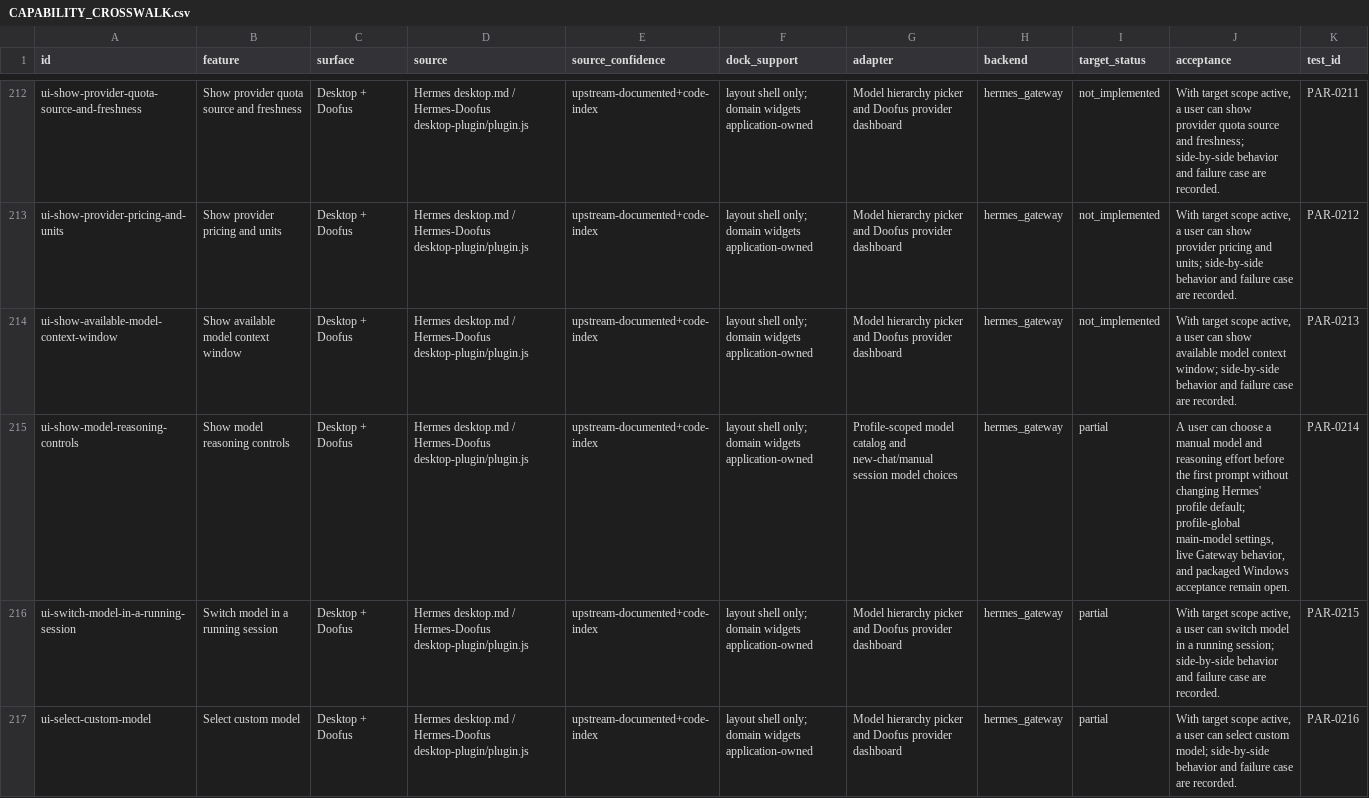
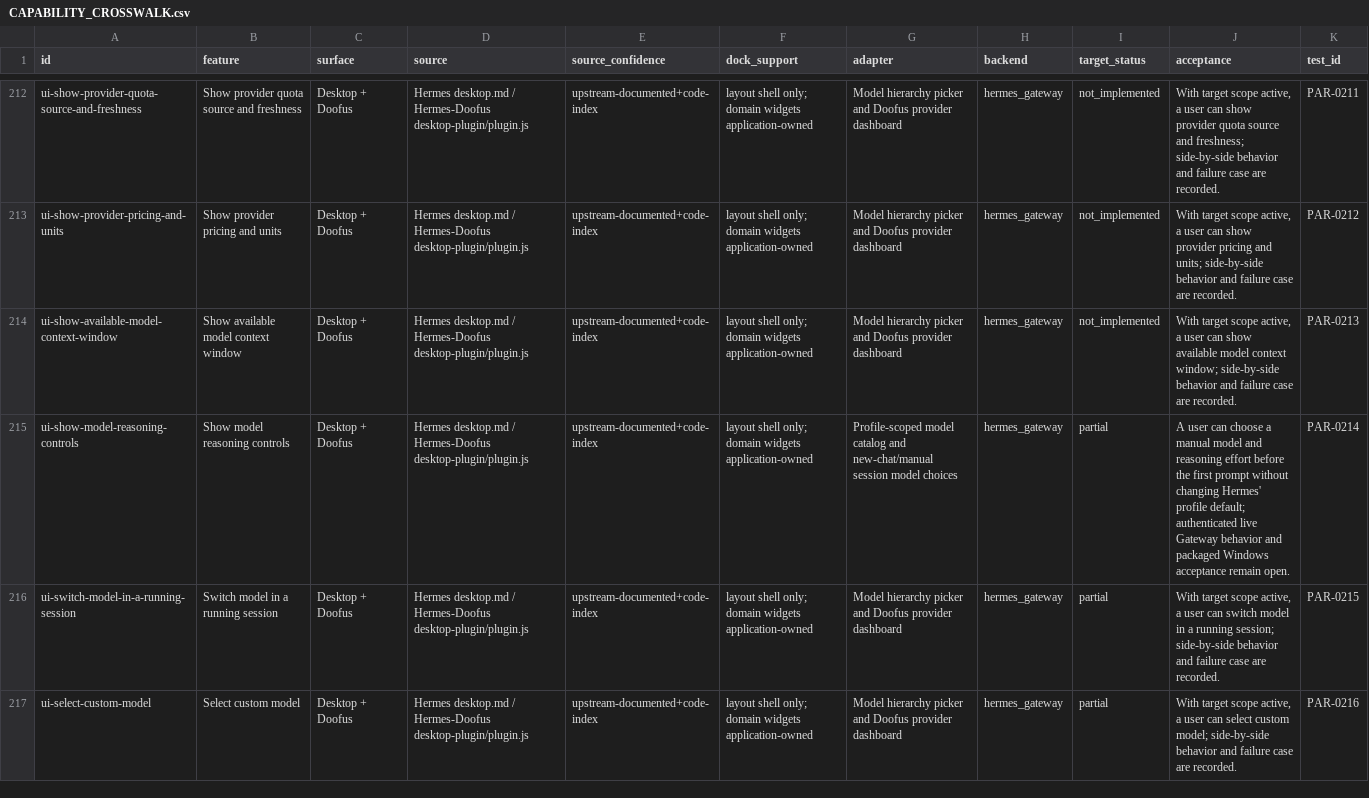
Before and after one commit to robertheadley/Doofus-Dock-Hermes, a CSV file: docs/reference/Hermes_DoofusDock_Rust_Parity_2026-11-12/maps/CAPABILITY_CROSSWALK.csv, drawn as a sheet; only a part is shown, gaps mark what is left out; the diff covers the shown part only.

```diff
--- a/docs/reference/Hermes_DoofusDock_Rust_Parity_2026-11-12/maps/CAPABILITY_CROSSWALK.csv
+++ b/docs/reference/Hermes_DoofusDock_Rust_Parity_2026-11-12/maps/CAPABILITY_CROSSWALK.csv
@@ -214,3 +214,3 @@ ui-show-provider-pricing-and-units,Show provider pricing and units,Desktop + Doo
 ui-show-available-model-context-window,Show available model context window,Desktop + Doofus,Hermes desktop.md / Hermes-Doofus desktop-plugin/plugin.js,upstream-documented+code-index,layout shell only; domain widgets application-owned,Model hierarchy picker and Doofus provider dashboard,hermes_gateway,not_implemented,"With target scope active, a user can show available model context window; side-by-side behavior and failure case are recorded.",PAR-0213
-ui-show-model-reasoning-controls,Show model reasoning controls,Desktop + Doofus,Hermes desktop.md / Hermes-Doofus desktop-plugin/plugin.js,upstream-documented+code-index,layout shell only; domain widgets application-owned,Profile-scoped model catalog and new-chat/manual session model choices,hermes_gateway,partial,"A user can choose a manual model and reasoning effort before the first prompt without changing Hermes' profile default; profile-global main-model settings, live Gateway behavior, and packaged Windows acceptance remain open.",PAR-0214
+ui-show-model-reasoning-controls,Show model reasoning controls,Desktop + Doofus,Hermes desktop.md / Hermes-Doofus desktop-plugin/plugin.js,upstream-documented+code-index,layout shell only; domain widgets application-owned,Profile-scoped model catalog and new-chat/manual session model choices,hermes_gateway,partial,"A user can choose a manual model and reasoning effort before the first prompt without changing Hermes' profile default; authenticated live Gateway behavior and packaged Windows acceptance remain open.",PAR-0214
 ui-switch-model-in-a-running-session,Switch model in a running session,Desktop + Doofus,Hermes desktop.md / Hermes-Doofus desktop-plugin/plugin.js,upstream-documented+code-index,layout shell only; domain widgets application-owned,Model hierarchy picker and Doofus provider dashboard,hermes_gateway,partial,"With target scope active, a user can switch model in a running session; side-by-side behavior and failure case are recorded.",PAR-0215
```
Also changed, not shown: 3 edited cells elsewhere in this file, apps/hermes-native/docs/status/IMPLEMENTATION_PROGRESS.csv, 15 other files.
